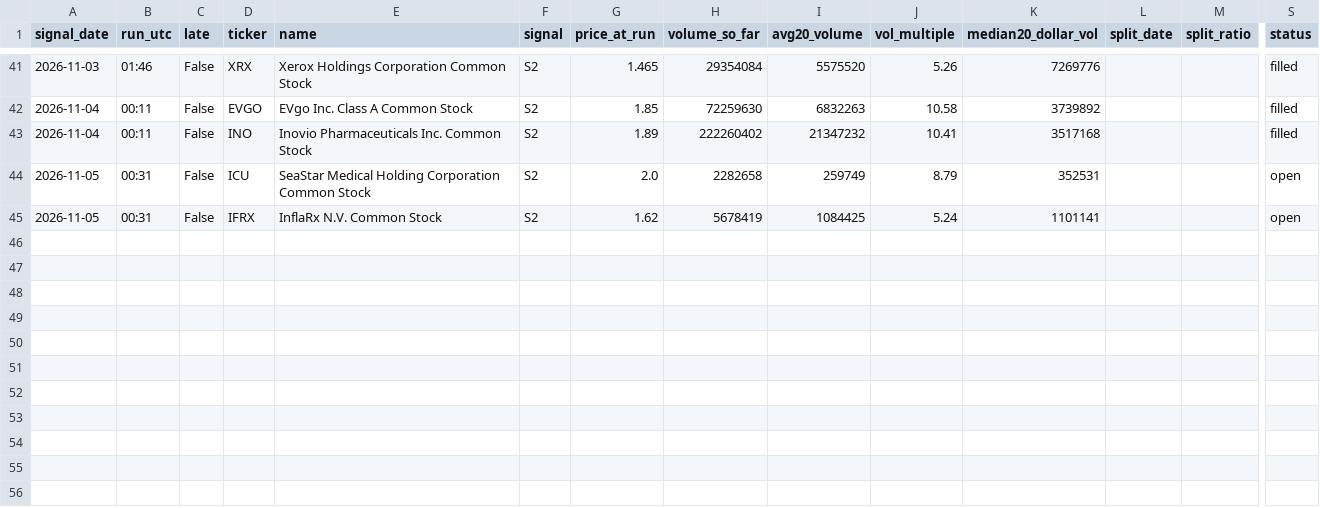
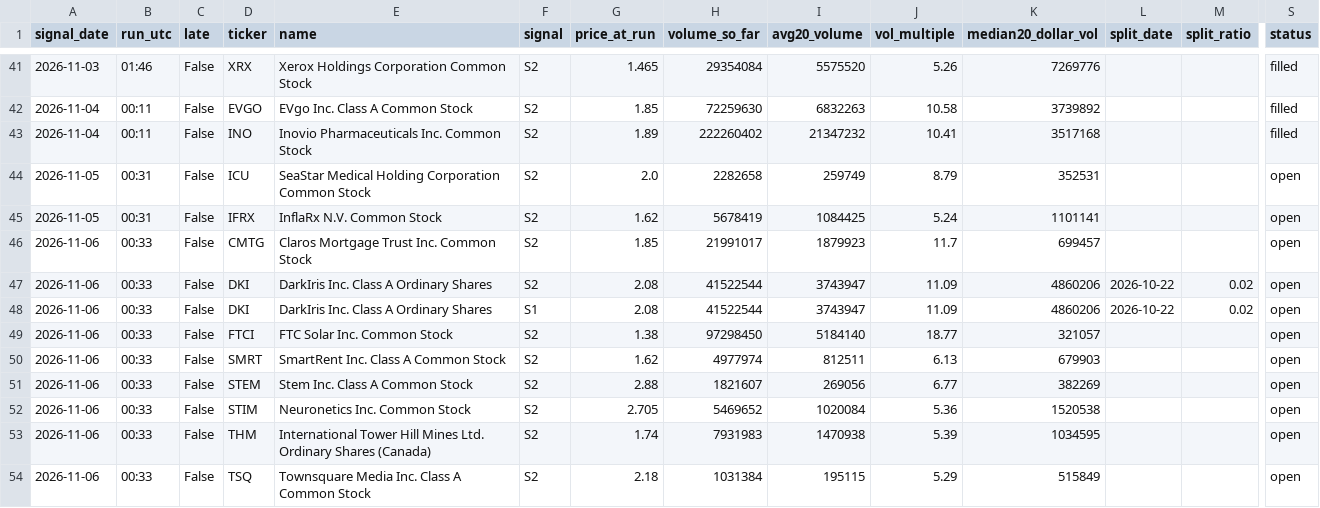
Before and after one commit to astonmonnach/signal-research, a CSV file: research/movers/fp2/live_signals.csv, drawn as a sheet; only a part is shown, gaps mark what is left out; rows hold the shown columns only; the diff names each change by its address in the sheet, - before the commit and + after, or states it on an @@ line.

Commit message:
fp2 paper log 2026-11-06T00:34Z

```diff
--- a/research/movers/fp2/live_signals.csv
+++ b/research/movers/fp2/live_signals.csv
+row 46: 2026-11-06 | 00:33 | False | CMTG | Claros Mortgage Trust Inc. Common Stock | S2 | 1.85 | 21991017 | 1879923 | 11.7 | 699457 |  |  | open
+row 47: 2026-11-06 | 00:33 | False | DKI | DarkIris Inc. Class A Ordinary Shares | S2 | 2.08 | 41522544 | 3743947 | 11.09 | 4860206 | 2026-10-22 | 0.02 | open
+row 48: 2026-11-06 | 00:33 | False | DKI | DarkIris Inc. Class A Ordinary Shares | S1 | 2.08 | 41522544 | 3743947 | 11.09 | 4860206 | 2026-10-22 | 0.02 | open
+row 49: 2026-11-06 | 00:33 | False | FTCI | FTC Solar Inc. Common Stock | S2 | 1.38 | 97298450 | 5184140 | 18.77 | 321057 |  |  | open
+row 50: 2026-11-06 | 00:33 | False | SMRT | SmartRent Inc. Class A Common Stock | S2 | 1.62 | 4977974 | 812511 | 6.13 | 679903 |  |  | open
+row 51: 2026-11-06 | 00:33 | False | STEM | Stem Inc. Class A Common Stock | S2 | 2.88 | 1821607 | 269056 | 6.77 | 382269 |  |  | open
+row 52: 2026-11-06 | 00:33 | False | STIM | Neuronetics Inc. Common Stock | S2 | 2.705 | 5469652 | 1020084 | 5.36 | 1520538 |  |  | open
+row 53: 2026-11-06 | 00:33 | False | THM | International Tower Hill Mines Ltd. Ordinary Shares (Canada) | S2 | 1.74 | 7931983 | 1470938 | 5.39 | 1034595 |  |  | open
+row 54: 2026-11-06 | 00:33 | False | TSQ | Townsquare Media Inc. Class A Common Stock | S2 | 2.18 | 1031384 | 195115 | 5.29 | 515849 |  |  | open
```
